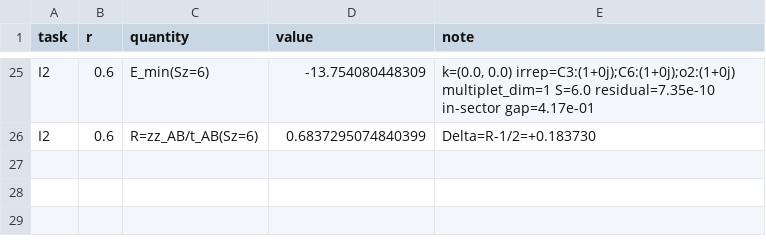
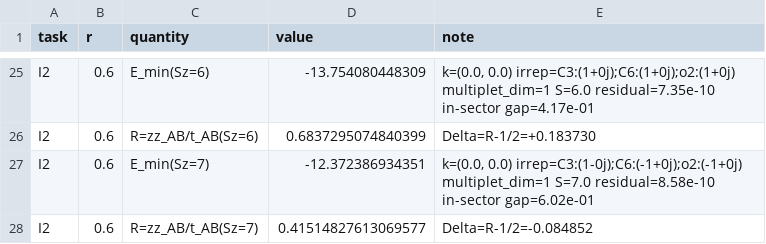
Before and after one commit to cywon-commits/stuffed-honeycomb-magnetism, a CSV file: data/field_dice/n36/summary_n36.csv, drawn as a sheet; only a part is shown, gaps mark what is left out; the diff names each change by its address in the sheet, - before the commit and + after, or states it on an @@ line.

```diff
--- a/data/field_dice/n36/summary_n36.csv
+++ b/data/field_dice/n36/summary_n36.csv
+row 27: I2 | 0.6 | E_min(Sz=7) | -12.372386934351 | k=(0.0, 0.0) irrep=C3:(1-0j);C6:(-1+0j);o2:(-1+0j) multiplet_dim=1 S=7.0 residual=8.58e-10 in-sector gap=6.02e-01
+row 28: I2 | 0.6 | R=zz_AB/t_AB(Sz=7) | 0.41514827613069577 | Delta=R-1/2=-0.084852
```
Also changed, not shown: data/field_dice/n36/task_I.csv.
